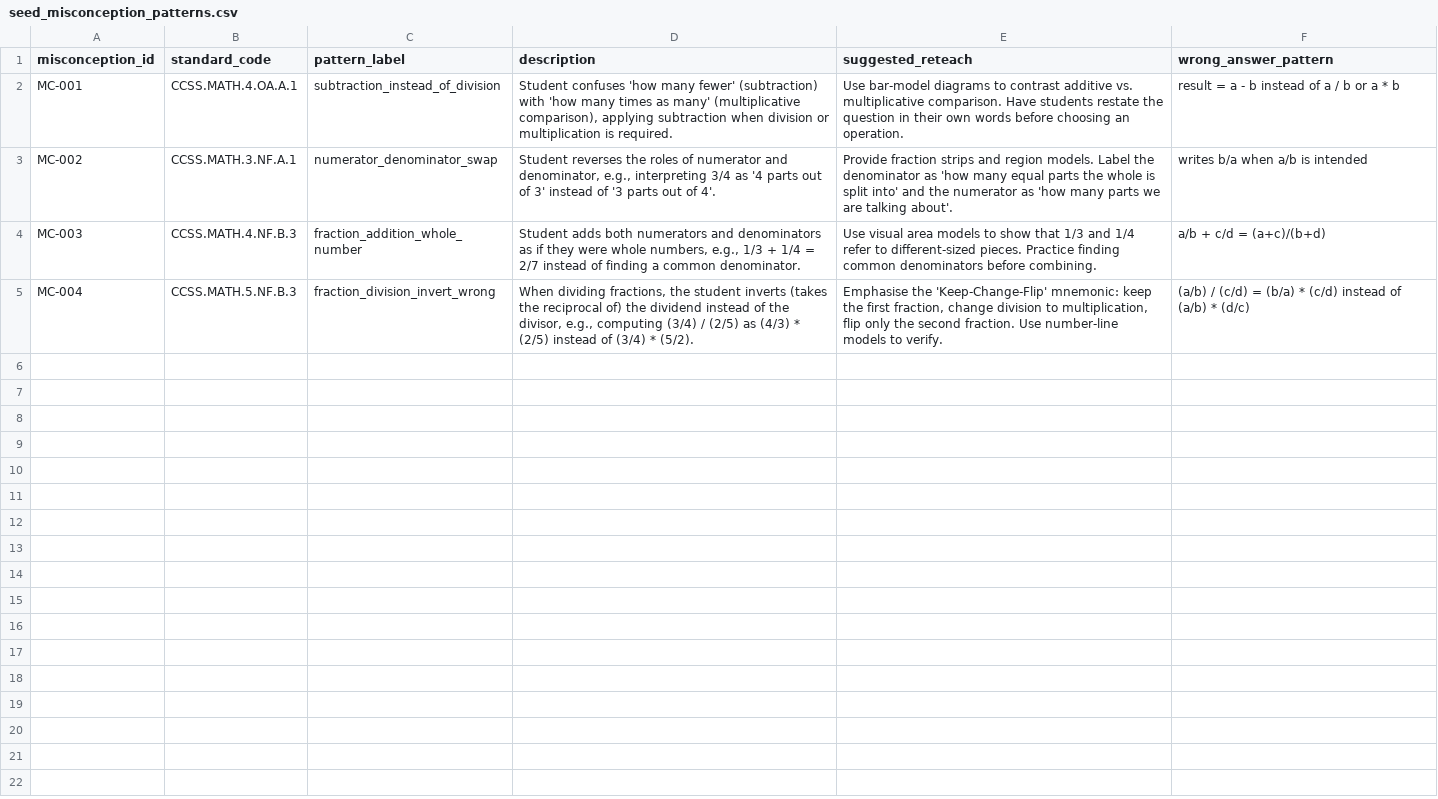
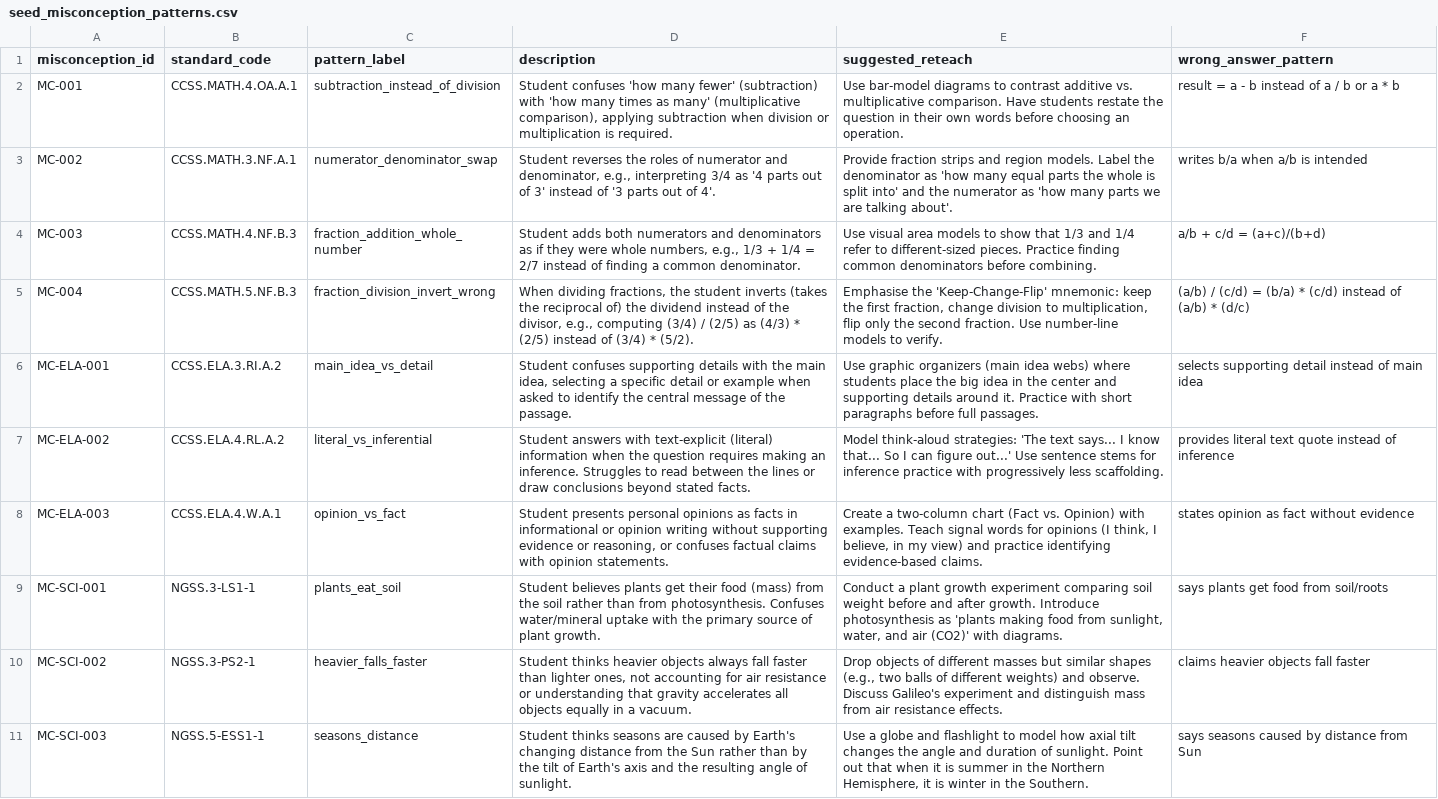
Before and after one commit to SrividyaKirti/ED-FI_lakehouse, a CSV file: dbt_project/seeds/seed_misconception_patterns.csv, drawn as a sheet.

```diff
--- a/dbt_project/seeds/seed_misconception_patterns.csv
+++ b/dbt_project/seeds/seed_misconception_patterns.csv
@@ -5 +5,7 @@ MC-003,CCSS.MATH.4.NF.B.3,fraction_addition_whole_number,"Student adds both nume
 MC-004,CCSS.MATH.5.NF.B.3,fraction_division_invert_wrong,"When dividing fractions, the student inverts (takes the reciprocal of) the dividend instead of the divisor, e.g., computing (3/4) / (2/5) as (4/3) * (2/5) instead of (3/4) * (5/2).","Emphasise the 'Keep-Change-Flip' mnemonic: keep the first fraction, change division to multiplication, flip only the second fraction.  Use number-line models to verify.",(a/b) / (c/d) = (b/a) * (c/d) instead of (a/b) * (d/c)
+MC-ELA-001,CCSS.ELA.3.RI.A.2,main_idea_vs_detail,"Student confuses supporting details with the main idea, selecting a specific detail or example when asked to identify the central message of the passage.",Use graphic organizers (main idea webs) where students place the big idea in the center and supporting details around it. Practice with short paragraphs before full passages.,selects supporting detail instead of main idea
+MC-ELA-002,CCSS.ELA.4.RL.A.2,literal_vs_inferential,Student answers with text-explicit (literal) information when the question requires making an inference. Struggles to read between the lines or draw conclusions beyond stated facts.,Model think-aloud strategies: 'The text says... I know that... So I can figure out...' Use sentence stems for inference practice with progressively less scaffolding.,provides literal text quote instead of inference
+MC-ELA-003,CCSS.ELA.4.W.A.1,opinion_vs_fact,"Student presents personal opinions as facts in informational or opinion writing without supporting evidence or reasoning, or confuses factual claims with opinion statements.","Create a two-column chart (Fact vs. Opinion) with examples. Teach signal words for opinions (I think, I believe, in my view) and practice identifying evidence-based claims.",states opinion as fact without evidence
+MC-SCI-001,NGSS.3-LS1-1,plants_eat_soil,Student believes plants get their food (mass) from the soil rather than from photosynthesis. Confuses water/mineral uptake with the primary source of plant growth.,"Conduct a plant growth experiment comparing soil weight before and after growth. Introduce photosynthesis as 'plants making food from sunlight, water, and air (CO2)' with diagrams.",says plants get food from soil/roots
+MC-SCI-002,NGSS.3-PS2-1,heavier_falls_faster,"Student thinks heavier objects always fall faster than lighter ones, not accounting for air resistance or understanding that gravity accelerates all objects equally in a vacuum.","Drop objects of different masses but similar shapes (e.g., two balls of different weights) and observe. Discuss Galileo's experiment and distinguish mass from air resistance effects.",claims heavier objects fall faster
+MC-SCI-003,NGSS.5-ESS1-1,seasons_distance,Student thinks seasons are caused by Earth's changing distance from the Sun rather than by the tilt of Earth's axis and the resulting angle of sunlight.,"Use a globe and flashlight to model how axial tilt changes the angle and duration of sunlight. Point out that when it is summer in the Northern Hemisphere, it is winter in the Southern.",says seasons caused by distance from Sun
```
Also changed, not shown: dbt_project/seeds/seed_learning_standards.csv, dbt_project/seeds/seed_school_registry.csv, 23 other files.
